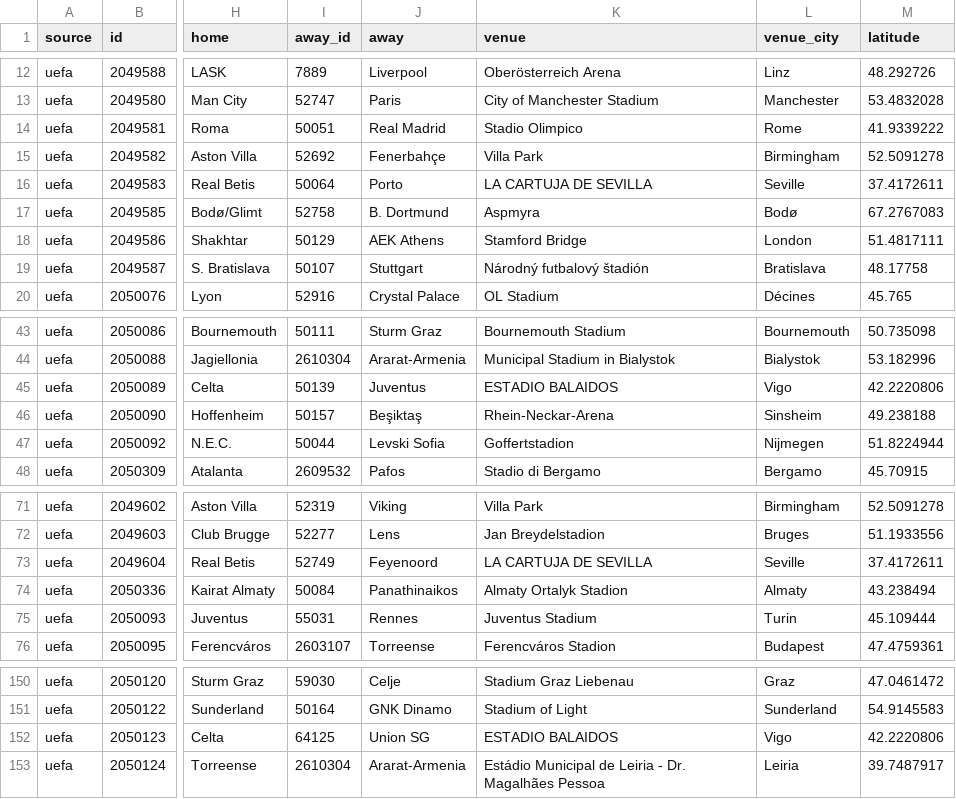
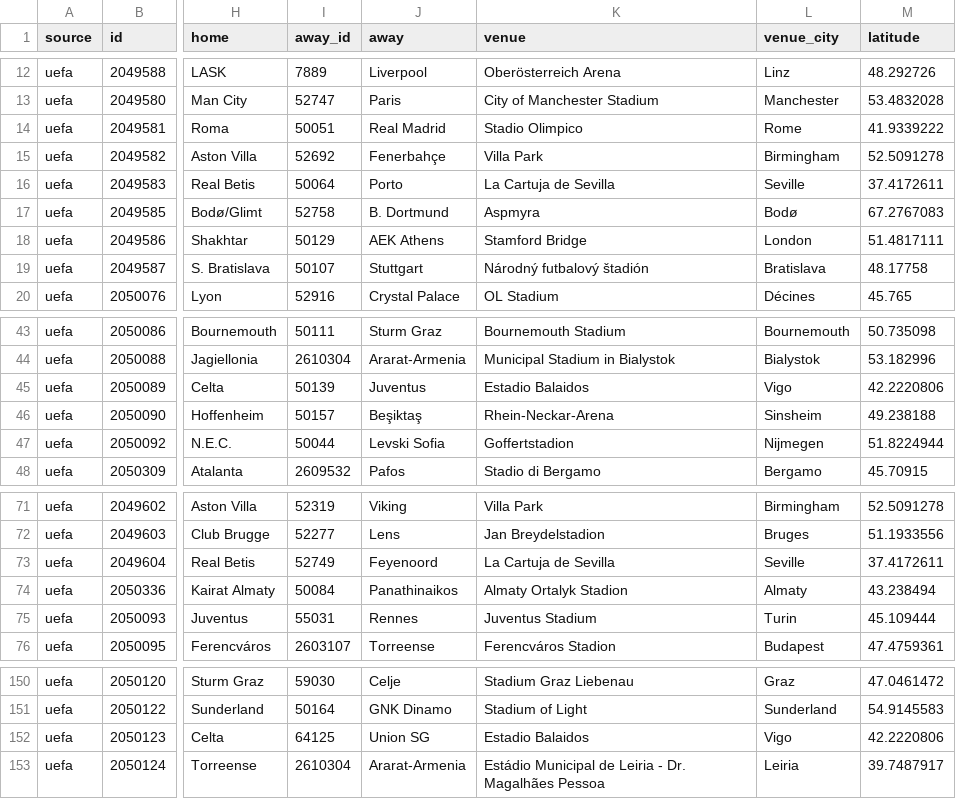
Before and after one commit to bogdasovandrej/xg-edge, a CSV file: reports/live/current_fixtures.csv, drawn as a sheet; only a part is shown, gaps mark what is left out; the diff names each change by its address in the sheet, - before the commit and + after, or states it on an @@ line.

```diff
--- a/reports/live/current_fixtures.csv
+++ b/reports/live/current_fixtures.csv
-K16 (venue): LA CARTUJA DE SEVILLA
+K16 (venue): La Cartuja de Sevilla
-K45 (venue): ESTADIO BALAIDOS
+K45 (venue): Estadio Balaidos
-K73 (venue): LA CARTUJA DE SEVILLA
+K73 (venue): La Cartuja de Sevilla
-K152 (venue): ESTADIO BALAIDOS
+K152 (venue): Estadio Balaidos
```
Also changed, not shown: 7 other files.
